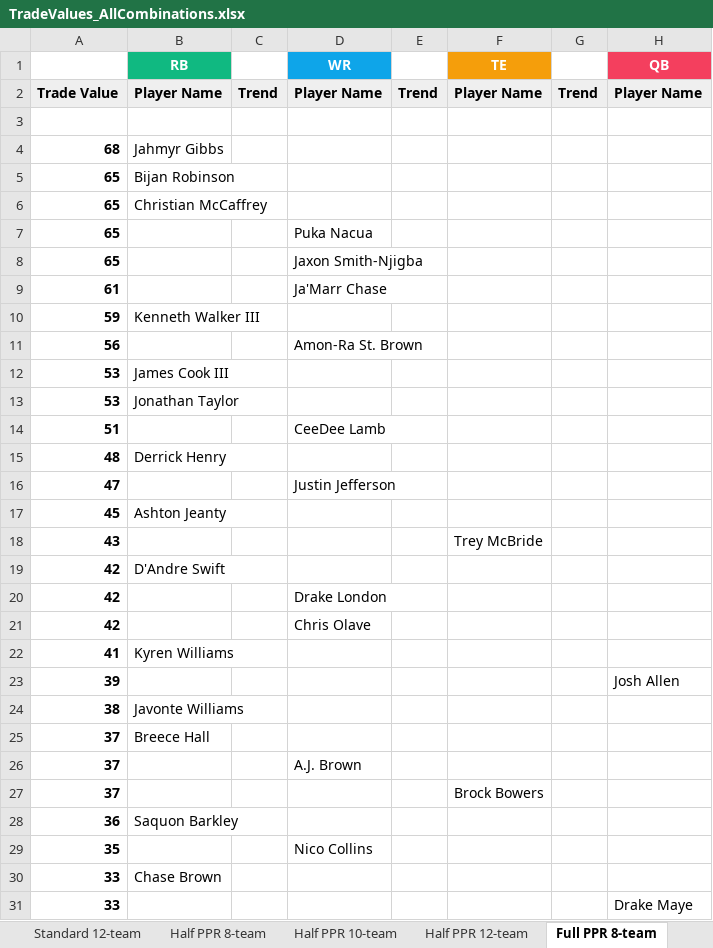
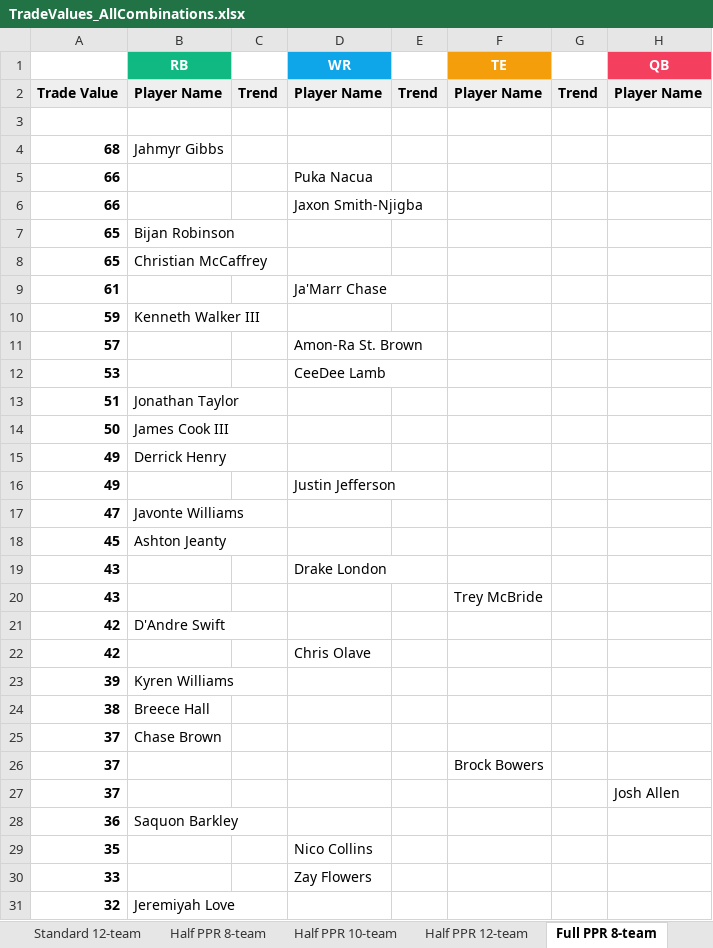
Before and after one commit to seoularpro/OddsVis, an Excel workbook: TradeValueSheets/TradeValues_AllCombinations.xlsx, sheet Full PPR 8-team, drawn as a sheet; only a part is shown; values as stored, in another font and other column widths than the file's, no borders; removed rows and columns are numbered as before the commit, all else as after; the diff covers the shown part only; the diff names each change by its address in the sheet, - before the commit and + after, or states it on an @@ line.

```diff
--- a/TradeValueSheets/TradeValues_AllCombinations.xlsx (sheet Full PPR 8-team)
+++ b/TradeValueSheets/TradeValues_AllCombinations.xlsx (sheet Full PPR 8-team)
+row 5: 66 |  |  | Puka Nacua
+row 6: 66 |  |  | Jaxon Smith-Njigba
-row 7: 65 |  |  | Puka Nacua
-row 8: 65 |  |  | Jaxon Smith-Njigba
-A11: 56
+A11: 57
-B12 (RB): James Cook III
+B12 (RB): (empty)
-D12 (WR): (empty)
+D12 (WR): CeeDee Lamb
-row 13: 53 | Jonathan Taylor
-B13 (RB): (empty)
+B13 (RB): Jonathan Taylor
-D13 (WR): CeeDee Lamb
+D13 (WR): (empty)
-row 15: 48 | Derrick Henry
+row 14: 50 | James Cook III
+row 15: 49 | Derrick Henry
+row 16: 49 |  |  | Justin Jefferson
-B17 (RB): (empty)
+B17 (RB): Javonte Williams
-D17 (WR): Justin Jefferson
+D17 (WR): (empty)
+row 19: 43 |  |  | Drake London
-row 20: 42 |  |  | Drake London
-row 22: 41 | Kyren Williams
-B23 (RB): (empty)
+B23 (RB): Kyren Williams
-H23 (QB): Josh Allen
+H23 (QB): (empty)
-B24 (RB): Javonte Williams
+B24 (RB): Breece Hall
-B25 (RB): Breece Hall
+B25 (RB): Chase Brown
-row 26: 37 |  |  | A.J. Brown
+row 27: 37 |  |  |  |  |  |  | Josh Allen
-B30 (RB): Chase Brown
+B30 (RB): (empty)
-D30 (WR): (empty)
+D30 (WR): Zay Flowers
-row 31: 33 |  |  |  |  |  |  | Drake Maye
+row 31: 32 | Jeremiyah Love
```
Also changed, not shown: 25 added rows, 25 removed rows and 25 edited cells elsewhere in this sheet, sheet Standard 8-team, sheet Full PPR 12-team, sheet Standard 12-team, sheet Full PPR 10-team, sheet Standard 10-team, sheet Half PPR 12-team, 2 more sheets, TradeValueSheets/TradeValues_FullPPR_10team.xlsx, TradeValueSheets/TradeValues_FullPPR_8team.xlsx, 18 other files.
